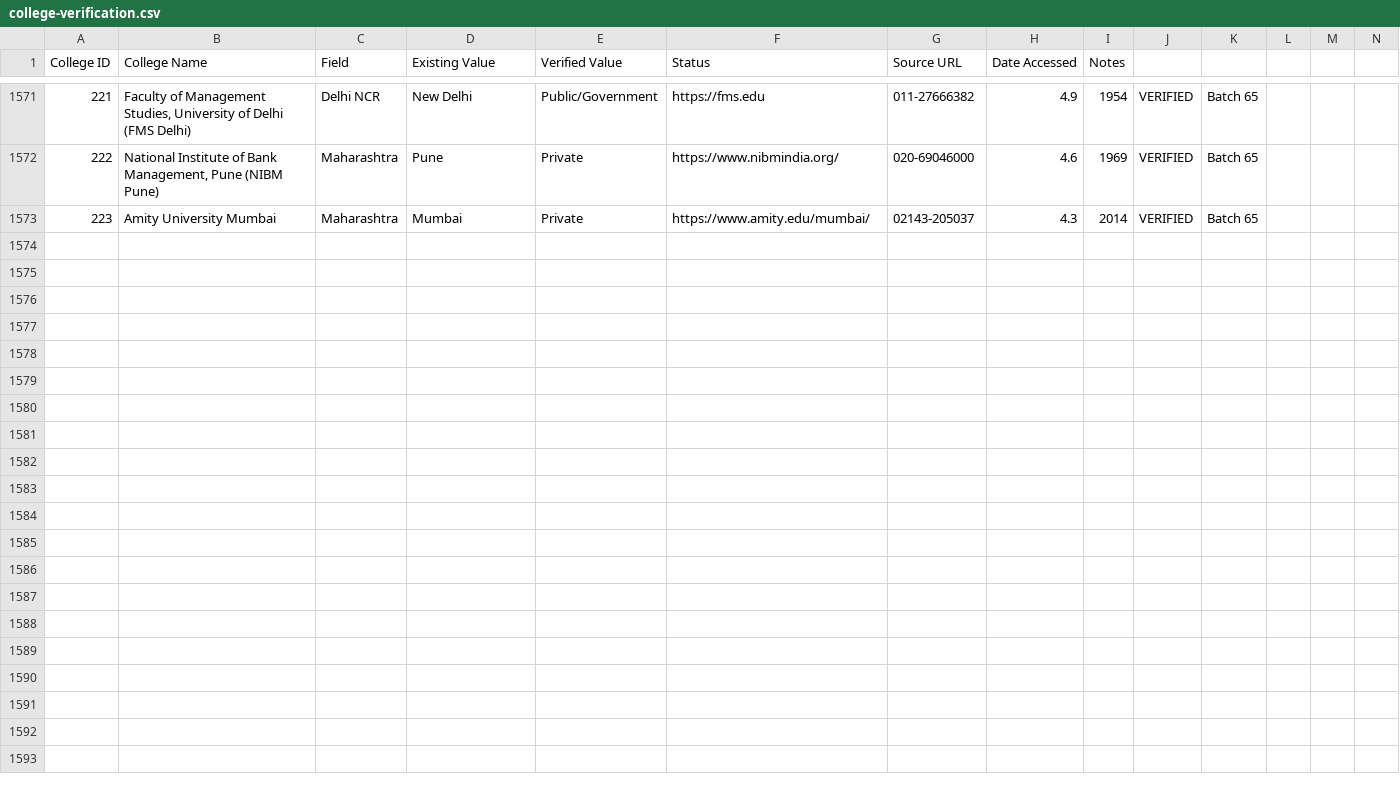
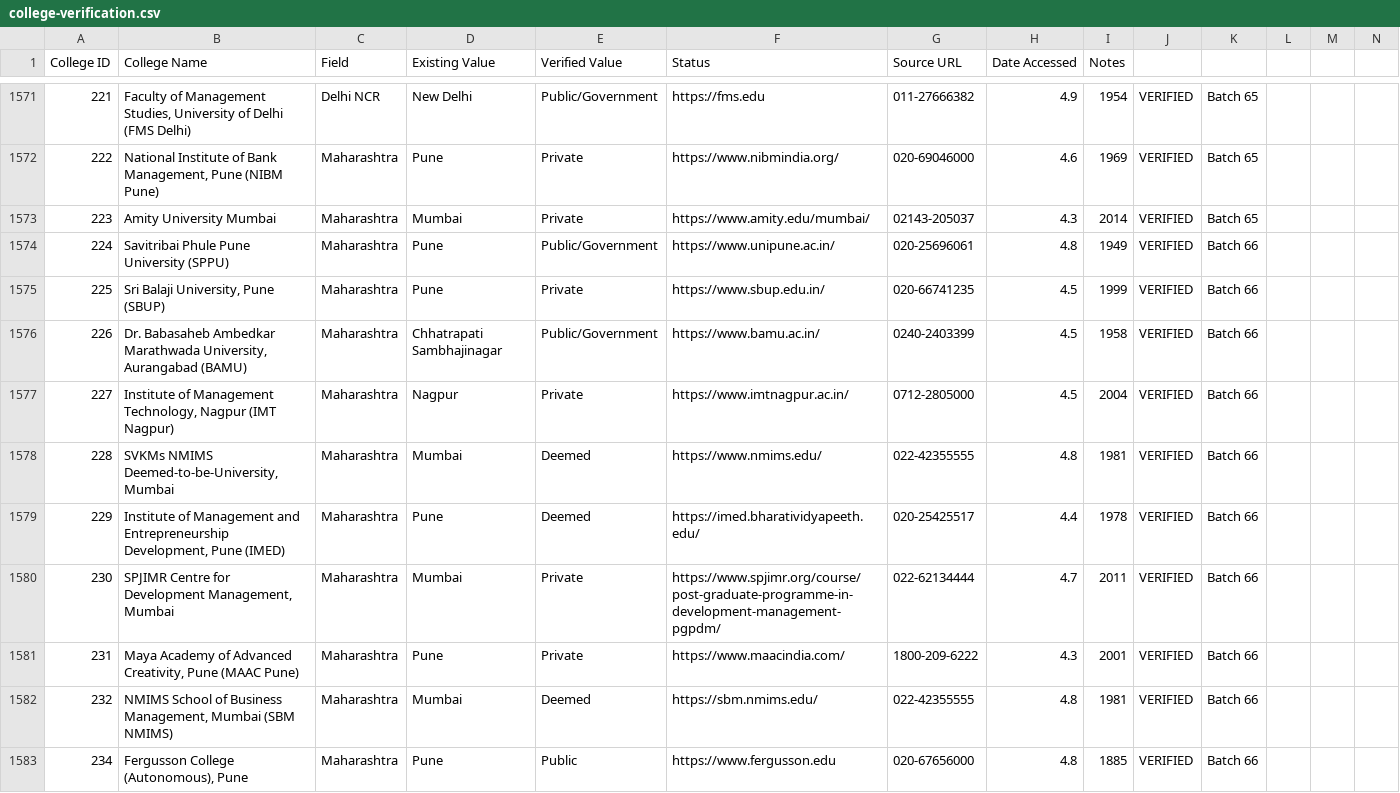
Before and after one commit to Amanrck96/COLLEGESEARCH, a CSV file: reports/verification/college-verification.csv, drawn as a sheet; only a part is shown, gaps mark what is left out; rows hold the shown columns only; the diff names each change by its address in the sheet, - before the commit and + after, or states it on an @@ line.

```diff
--- a/reports/verification/college-verification.csv
+++ b/reports/verification/college-verification.csv
+row 1574: 224 | Savitribai Phule Pune University (SPPU) | Maharashtra | Pune | Public/Government | https://www.unipune.ac.in/ | 020-25696061 | 4.8 | 1949 | VERIFIED | Batch 66
+row 1575: 225 | Sri Balaji University, Pune (SBUP) | Maharashtra | Pune | Private | https://www.sbup.edu.in/ | 020-66741235 | 4.5 | 1999 | VERIFIED | Batch 66
+row 1576: 226 | Dr. Babasaheb Ambedkar Marathwada University, Aurangabad (BAMU) | Maharashtra | Chhatrapati Sambhajinagar | Public/Government | https://www.bamu.ac.in/ | 0240-2403399 | 4.5 | 1958 | VERIFIED | Batch 66
+row 1577: 227 | Institute of Management Technology, Nagpur (IMT Nagpur) | Maharashtra | Nagpur | Private | https://www.imtnagpur.ac.in/ | 0712-2805000 | 4.5 | 2004 | VERIFIED | Batch 66
+row 1578: 228 | SVKMs NMIMS Deemed-to-be-University, Mumbai | Maharashtra | Mumbai | Deemed | https://www.nmims.edu/ | 022-42355555 | 4.8 | 1981 | VERIFIED | Batch 66
+row 1579: 229 | Institute of Management and Entrepreneurship Development, Pune (IMED) | Maharashtra | Pune | Deemed | https://imed.bharatividyapeeth.edu/ | 020-25425517 | 4.4 | 1978 | VERIFIED | Batch 66
+row 1580: 230 | SPJIMR Centre for Development Management, Mumbai | Maharashtra | Mumbai | Private | https://www.spjimr.org/course/post-graduate-programme-in-development-management-pgpdm/ | 022-62134444 | 4.7 | 2011 | VERIFIED | Batch 66
+row 1581: 231 | Maya Academy of Advanced Creativity, Pune (MAAC Pune) | Maharashtra | Pune | Private | https://www.maacindia.com/ | 1800-209-6222 | 4.3 | 2001 | VERIFIED | Batch 66
+row 1582: 232 | NMIMS School of Business Management, Mumbai (SBM NMIMS) | Maharashtra | Mumbai | Deemed | https://sbm.nmims.edu/ | 022-42355555 | 4.8 | 1981 | VERIFIED | Batch 66
+row 1583: 234 | Fergusson College (Autonomous), Pune | Maharashtra | Pune | Public | https://www.fergusson.edu | 020-67656000 | 4.8 | 1885 | VERIFIED | Batch 66
```
Also changed, not shown: reports/verification/course-verification.csv, reports/verification/image-verification.csv, 9 other files.
